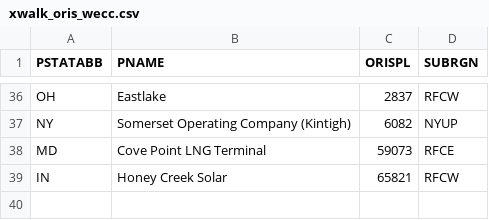
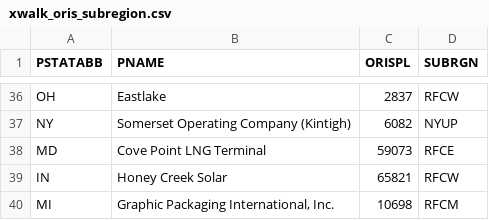
Before and after one commit to USEPA/egrid, a CSV file: data/static_tables/xwalk_oris_subregion.csv (was data/static_tables/xwalk_oris_wecc.csv), drawn as a sheet; only a part is shown, gaps mark what is left out; the diff names each change by its address in the sheet, - before the commit and + after, or states it on an @@ line.

Commit message:
Updating regional crosswalks with 2023 data and more descriptive names.

```diff
--- a/data/static_tables/xwalk_oris_wecc.csv
+++ b/data/static_tables/xwalk_oris_subregion.csv
+row 40: MI | Graphic Packaging International, Inc. | 10698 | RFCM
```
Also changed, not shown: data/static_tables/xwalk_pr_oris.csv, 5 other files.
